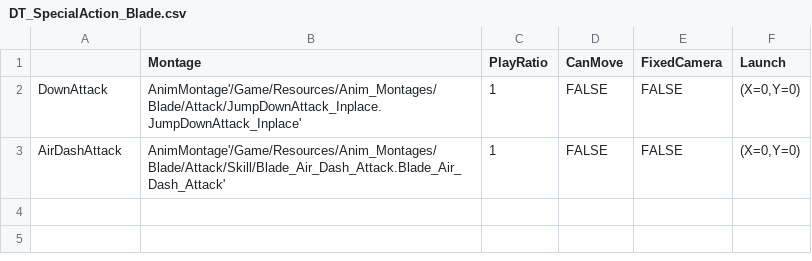
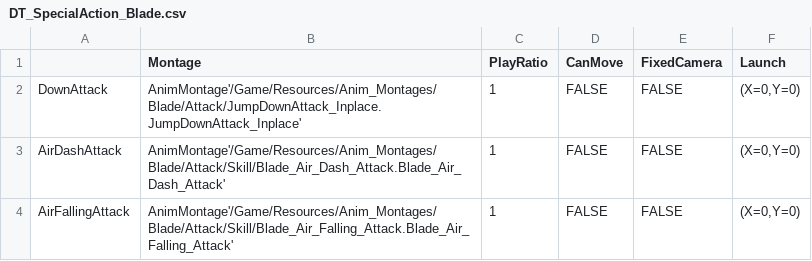
Before and after one commit to Jay9011/Unreal4_Study, a CSV file: BlueprintProject/Content/Weapons/Weapon_Melee/Blade/DT_SpecialAction_Blade.csv, drawn as a sheet; the diff names each change by its address in the sheet, - before the commit and + after, or states it on an @@ line.

Commit message:
Add Air Dash Attack and Falling Attack

```diff
--- a/BlueprintProject/Content/Weapons/Weapon_Melee/Blade/DT_SpecialAction_Blade.csv
+++ b/BlueprintProject/Content/Weapons/Weapon_Melee/Blade/DT_SpecialAction_Blade.csv
+row 4: AirFallingAttack | AnimMontage'/Game/Resources/Anim_Montages/Blade/Attack/Skill/Blade_Air_Falling_Attack.Blade_Air_Falling_Attack' | 1 | FALSE | FALSE | (X=0,Y=0)
```
Also changed, not shown: BlueprintProject/Content/Weapons/Weapon_Melee/Blade/DT_DoAction_Blade.csv, BlueprintProject/Content/Weapons/Weapon_Melee/Blade/DT_SpecialHit_Blade.csv, 18 other files.
